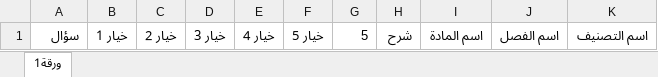
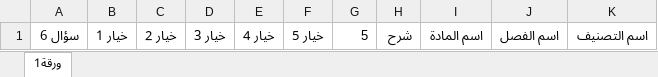
Before and after one commit to webdr-creator/Excel, an Excel workbook: MCQ6.xlsx, sheet ورقة1, drawn as a sheet; values as stored, in another font and other column widths than the file's, no borders; the diff names each change by its address in the sheet, - before the commit and + after, or states it on an @@ line.

Commit message:
WAY Corrector - تحديث الملف: 11/14/2025, 8:19:37 PM

```diff
--- a/MCQ6.xlsx (sheet ورقة1)
+++ b/MCQ6.xlsx (sheet ورقة1)
-A1: سؤال
+A1: سؤال 6
```
